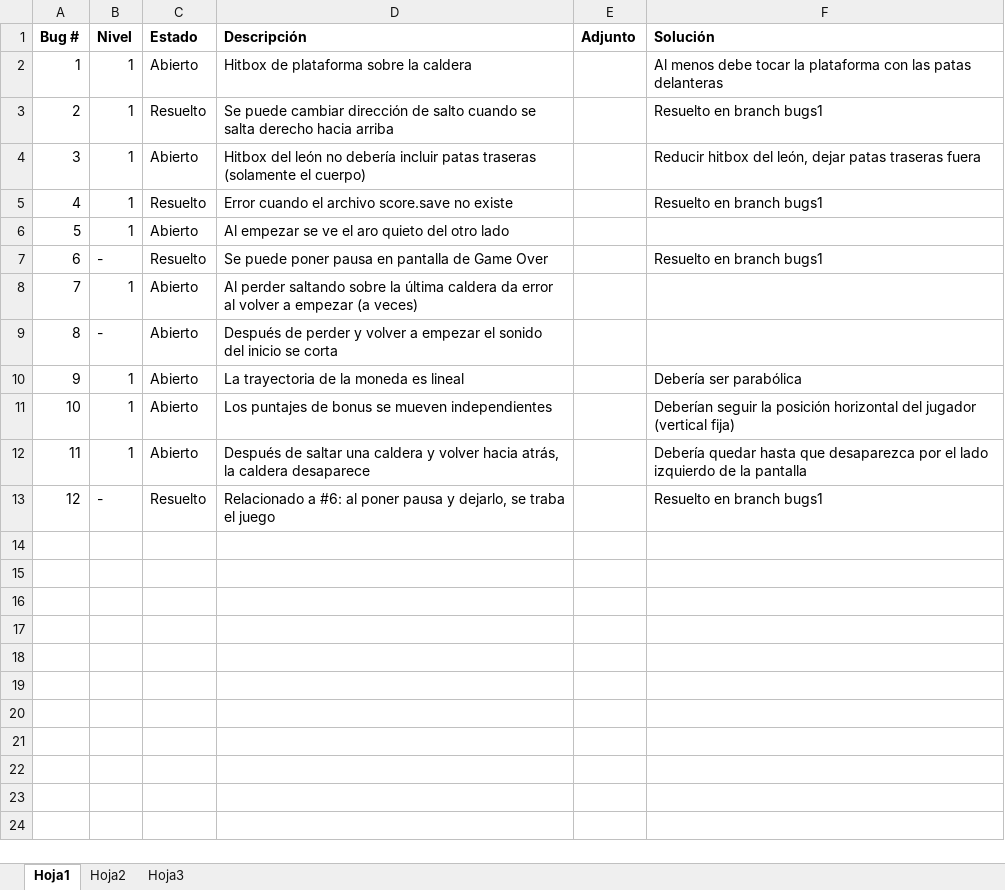
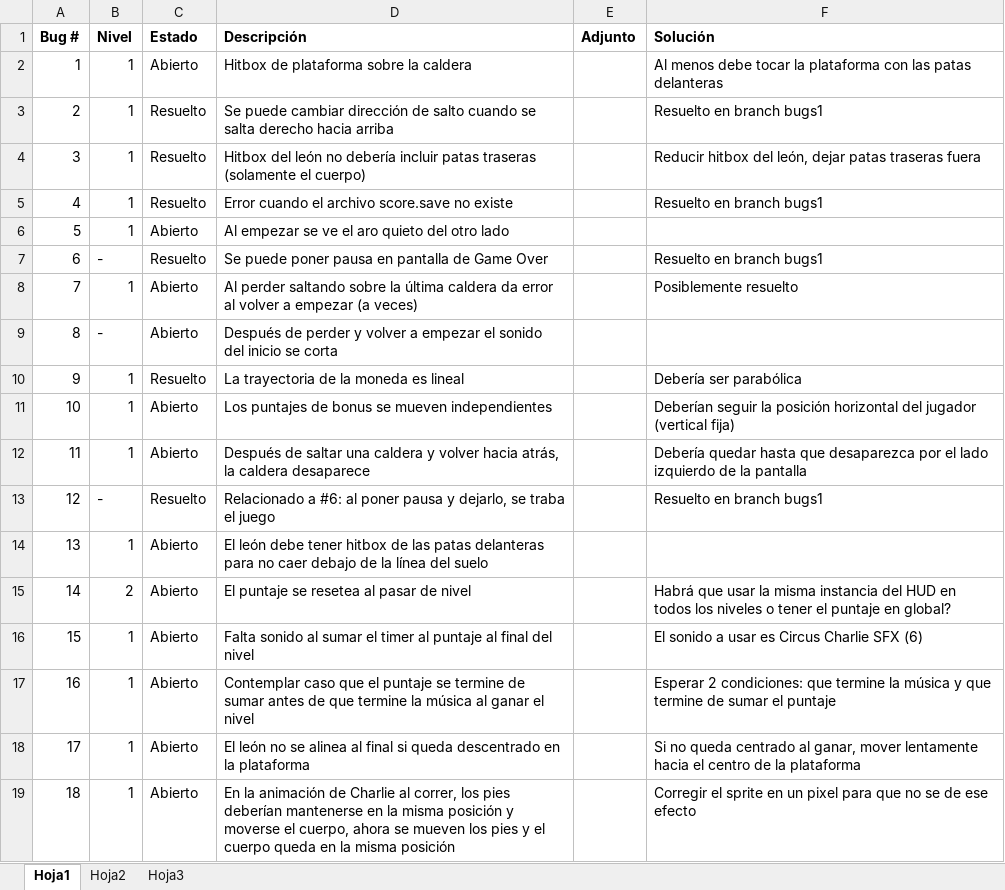
Before and after one commit to Irwin1985/RetroGames, an Excel workbook: Bug report.xlsx, sheet Hoja1, drawn as a sheet; values as stored, in another font and other column widths than the file's, no borders; charts and pictures and conditional formats not drawn; the diff names each change by its address in the sheet, - before the commit and + after, or states it on an @@ line.

Commit message:
Warnings varios y errores en spawn flame corregidos, trayectoria de moneda parabólica, transición de nivel mejorada

```diff
--- a/Bug report.xlsx (sheet Hoja1)
+++ b/Bug report.xlsx (sheet Hoja1)
-C4 (Estado): Abierto
+C4 (Estado): Resuelto
-F8 (Solución): (empty)
+F8 (Solución): Posiblemente resuelto
-C10 (Estado): Abierto
+C10 (Estado): Resuelto
+row 14: 13 | 1 | Abierto | El león debe tener hitbox de las patas delanteras para no caer debajo de la línea del suelo
+row 15: 14 | 2 | Abierto | El puntaje se resetea al pasar de nivel |  | Habrá que usar la misma instancia del HUD en todos los niveles o tener el puntaje en global?
+row 16: 15 | 1 | Abierto | Falta sonido al sumar el timer al puntaje al final del nivel |  | El sonido a usar es Circus Charlie SFX (6)
+row 17: 16 | 1 | Abierto | Contemplar caso que el puntaje se termine de sumar antes de que termine la música al ganar el nivel |  | Esperar 2 condiciones: que termine la música y que termine de sumar el puntaje
+row 18: 17 | 1 | Abierto | El león no se alinea al final si queda descentrado en la plataforma |  | Si no queda centrado al ganar, mover lentamente hacia el centro de la plataforma
+row 19: 18 | 1 | Abierto | En la animación de Charlie al correr, los pies deberían mantenerse en la misma posición y moverse el cuerpo, ahora se mueven los pies y el cuerpo queda en la misma posición |  | Corregir el sprite en un pixel para que no se de ese efecto
```
Also changed, not shown: 6 other files.
